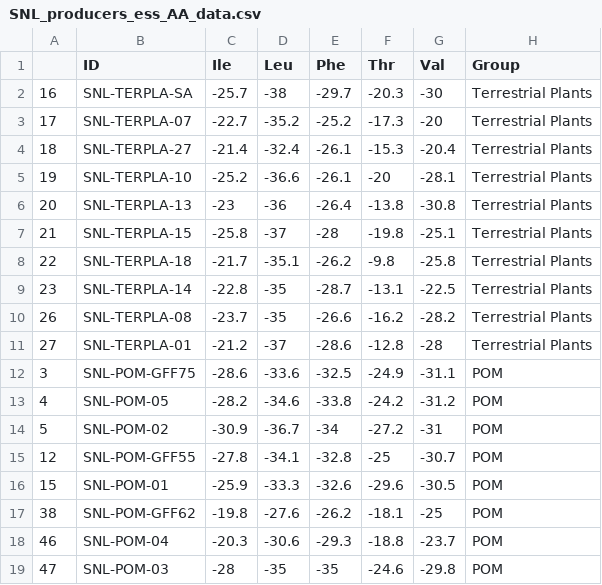
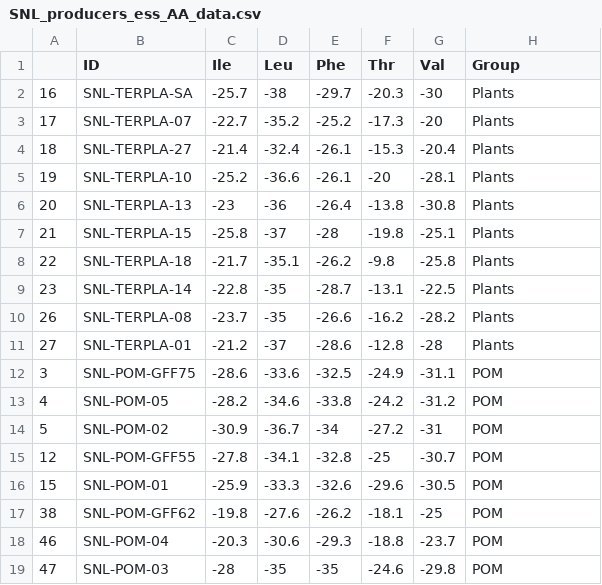
Before and after one commit to cbwall/Sierra-plankton-CSIA, a CSV file: output/SNL_producers_ess_AA_data.csv, drawn as a sheet.

```diff
--- a/output/SNL_producers_ess_AA_data.csv
+++ b/output/SNL_producers_ess_AA_data.csv
@@ -1,12 +1,12 @@
 "","ID","Ile","Leu","Phe","Thr","Val","Group"
-"16","SNL-TERPLA-SA",-25.7,-38,-29.7,-20.3,-30,"Terrestrial Plants"
-"17","SNL-TERPLA-07",-22.7,-35.2,-25.2,-17.3,-20,"Terrestrial Plants"
-"18","SNL-TERPLA-27",-21.4,-32.4,-26.1,-15.3,-20.4,"Terrestrial Plants"
-"19","SNL-TERPLA-10",-25.2,-36.6,-26.1,-20,-28.1,"Terrestrial Plants"
-"20","SNL-TERPLA-13",-23,-36,-26.4,-13.8,-30.8,"Terrestrial Plants"
-"21","SNL-TERPLA-15",-25.8,-37,-28,-19.8,-25.1,"Terrestrial Plants"
-"22","SNL-TERPLA-18",-21.7,-35.1,-26.2,-9.8,-25.8,"Terrestrial Plants"
-"23","SNL-TERPLA-14",-22.8,-35,-28.7,-13.1,-22.5,"Terrestrial Plants"
-"26","SNL-TERPLA-08",-23.7,-35,-26.6,-16.2,-28.2,"Terrestrial Plants"
-"27","SNL-TERPLA-01",-21.2,-37,-28.6,-12.8,-28,"Terrestrial Plants"
+"16","SNL-TERPLA-SA",-25.7,-38,-29.7,-20.3,-30,"Plants"
+"17","SNL-TERPLA-07",-22.7,-35.2,-25.2,-17.3,-20,"Plants"
+"18","SNL-TERPLA-27",-21.4,-32.4,-26.1,-15.3,-20.4,"Plants"
+"19","SNL-TERPLA-10",-25.2,-36.6,-26.1,-20,-28.1,"Plants"
+"20","SNL-TERPLA-13",-23,-36,-26.4,-13.8,-30.8,"Plants"
+"21","SNL-TERPLA-15",-25.8,-37,-28,-19.8,-25.1,"Plants"
+"22","SNL-TERPLA-18",-21.7,-35.1,-26.2,-9.8,-25.8,"Plants"
+"23","SNL-TERPLA-14",-22.8,-35,-28.7,-13.1,-22.5,"Plants"
+"26","SNL-TERPLA-08",-23.7,-35,-26.6,-16.2,-28.2,"Plants"
+"27","SNL-TERPLA-01",-21.2,-37,-28.6,-12.8,-28,"Plants"
 "3","SNL-POM-GFF75",-28.6,-33.6,-32.5,-24.9,-31.1,"POM"
```
Also changed, not shown: data/Zoops_Meta.csv, output/SNL_zooplankton_ess_AA_data.csv, 6 other files.
